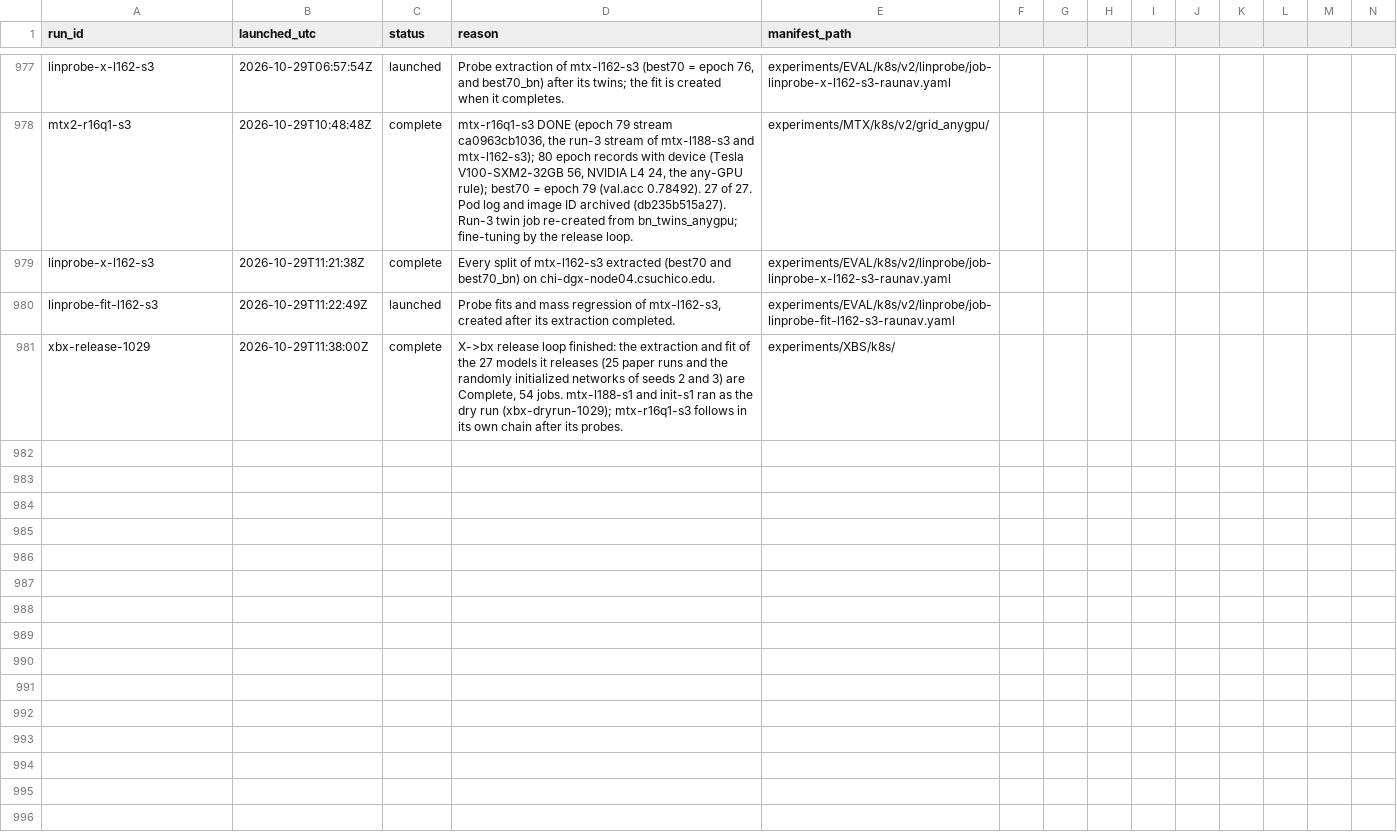
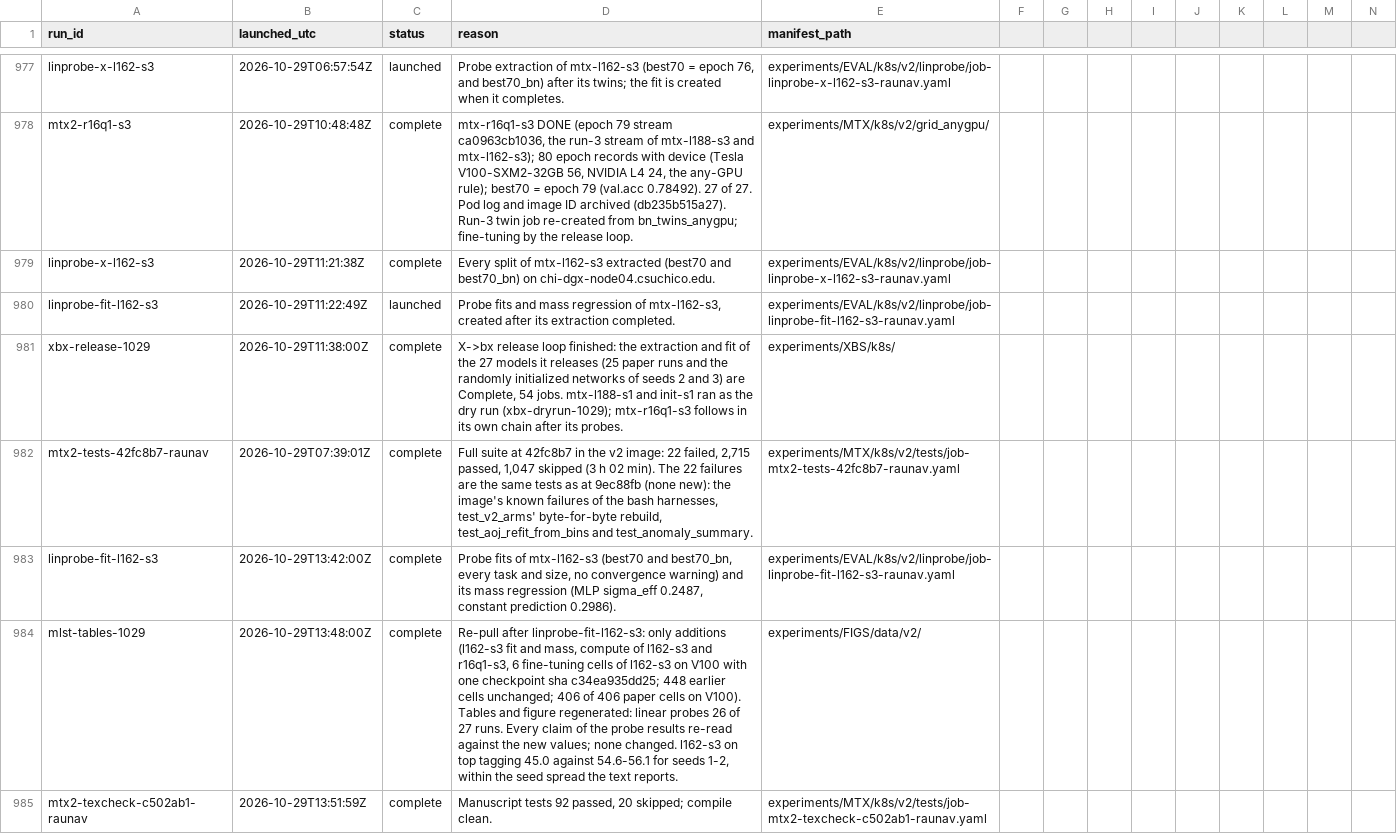
Before and after one commit to raunavm/transferlearningsophon, a CSV file: experiments/RUNS.csv, drawn as a sheet; only a part is shown, gaps mark what is left out; rows hold the shown columns only; the diff names each change by its address in the sheet, - before the commit and + after, or states it on an @@ line.

Commit message:
ledger: l162-s3 probes, full suite, manuscript check

```diff
--- a/experiments/RUNS.csv
+++ b/experiments/RUNS.csv
+row 982: mtx2-tests-42fc8b7-raunav | 2026-10-29T07:39:01Z | complete | Full suite at 42fc8b7 in the v2 image: 22 failed, 2,715 passed, 1,047 skipped (3 h 02 min). The 22 failures are the same tests as at 9ec88fb (none new): the image's known failures of the bash harnesses, test_v2_arms' byte-for-byte rebuild, test_aoj_refit_from_bins and test_anomaly_summary. | experiments/MTX/k8s/v2/tests/job-mtx2-tests-42fc8b7-raunav.yaml
+row 983: linprobe-fit-l162-s3 | 2026-10-29T13:42:00Z | complete | Probe fits of mtx-l162-s3 (best70 and best70_bn, every task and size, no convergence warning) and its mass regression (MLP sigma_eff 0.2487, constant prediction 0.2986). | experiments/EVAL/k8s/v2/linprobe/job-linprobe-fit-l162-s3-raunav.yaml
+row 984: mlst-tables-1029 | 2026-10-29T13:48:00Z | complete | Re-pull after linprobe-fit-l162-s3: only additions (l162-s3 fit and mass, compute of l162-s3 and r16q1-s3, 6 fine-tuning cells of l162-s3 on V100 with one checkpoint sha c34ea935dd25; 448 earlier cells unchanged; 406 of 406 paper cells on V100). Tables and figure regenerated: linear probes 26 of 27 runs. Every claim of the probe results re-read against the new values; none changed. l162-s3 on top tagging 45.0 against 54.6-56.1 for seeds 1-2, within the seed spread the text reports. | experiments/FIGS/data/v2/
+row 985: mtx2-texcheck-c502ab1-raunav | 2026-10-29T13:51:59Z | complete | Manuscript tests 92 passed, 20 skipped; compile clean. | experiments/MTX/k8s/v2/tests/job-mtx2-texcheck-c502ab1-raunav.yaml
```
Also changed, not shown: 1 other file.
